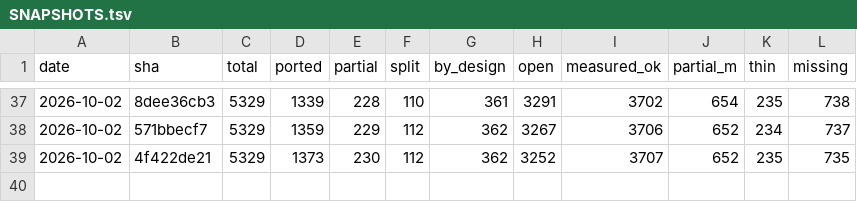
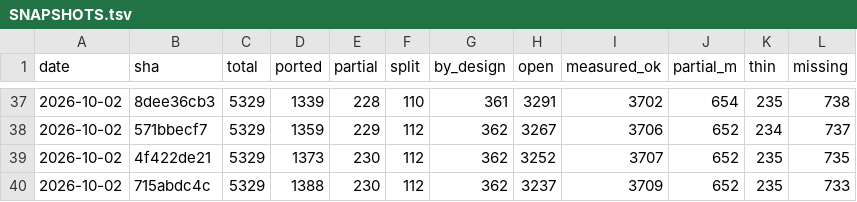
Before and after one commit to richie3366/teleport-contest, a TSV file: docs/ledger/SNAPSHOTS.tsv, drawn as a sheet; only a part is shown, gaps mark what is left out; the diff names each change by its address in the sheet, - before the commit and + after, or states it on an @@ line.

Commit message:
Audit 2229-2237: review D-3268-D-3276 (9 ACCEPT) + full score.
Each of the 9 js/ SHAs since 2228 audited against pinned C one at a
time, each re-measured via hidden-proxy verify --base <sha>~1
--reach-all (D-3270's 2 corpus fixes confirmed: Tourist-92095 +
Knight-94015 PASS, reach 638/638). No C-wrongs found: defsym
2nd-string identity, money_cnt first-stack, mongone isgd-arm
reachability, priestname Hallu-mirror draw order, and all clone
consolidations verified arm-by-arm. 0 Must-fix, queue untouched.

Full score: public 44/44 (Scr 11405, RNG 792838); corpus rescore
704/953 PASS, 0 losses, 0 gains, full:true; held-out 15/44 (+0).
Ledger snapshot + mhitm_ad_acid ported->split (3-arm split, was
mislabeled); stamped DONE D-3276 (stamp was missing).

```diff
--- a/docs/ledger/SNAPSHOTS.tsv
+++ b/docs/ledger/SNAPSHOTS.tsv
+row 40: 2026-10-02 | 715abdc4c | 5329 | 1388 | 230 | 112 | 362 | 3237 | 3709 | 652 | 235 | 733
```
Also changed, not shown: 15 other files.
